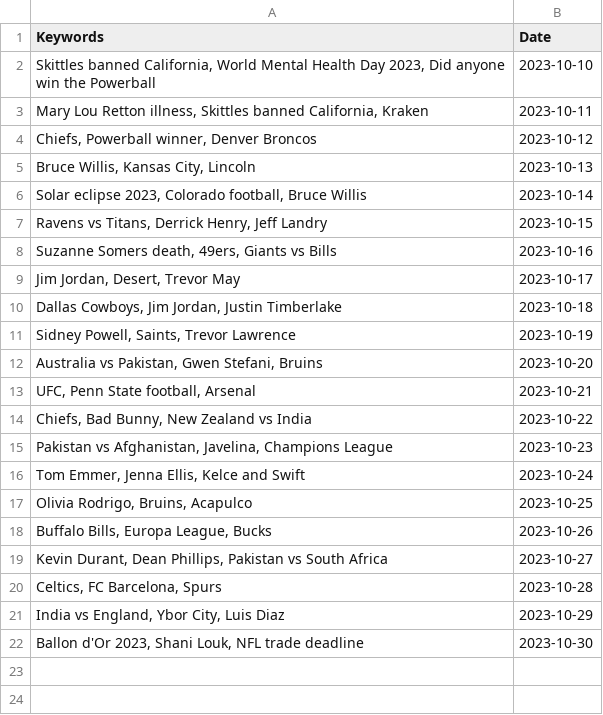
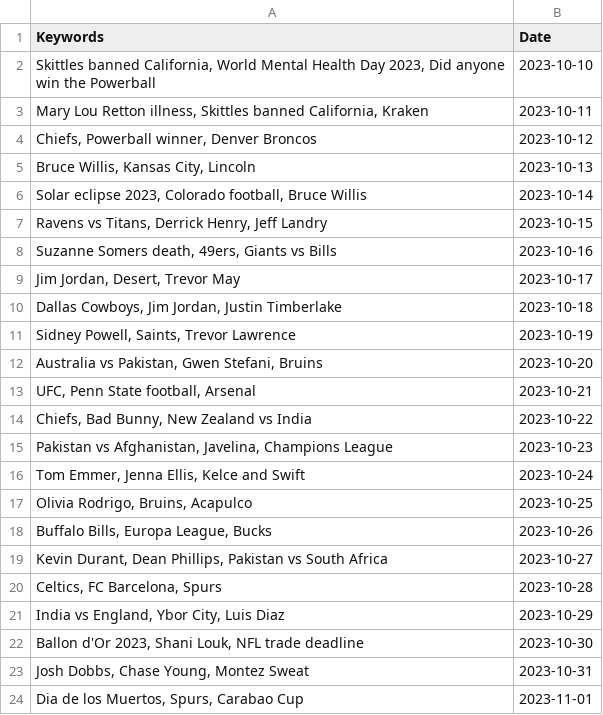
Before and after one commit to vincentpier/Pic-a-day, a CSV file: pastprompts.csv, drawn as a sheet.

```diff
--- a/pastprompts.csv
+++ b/pastprompts.csv
@@ -22 +22,3 @@ Keywords,Date
 "Ballon d'Or 2023, Shani Louk, NFL trade deadline",2023-10-30
+"Josh Dobbs, Chase Young, Montez Sweat",2023-10-31
+"Dia de los Muertos, Spurs, Carabao Cup",2023-11-01
```
Also changed, not shown: 9 other files.
